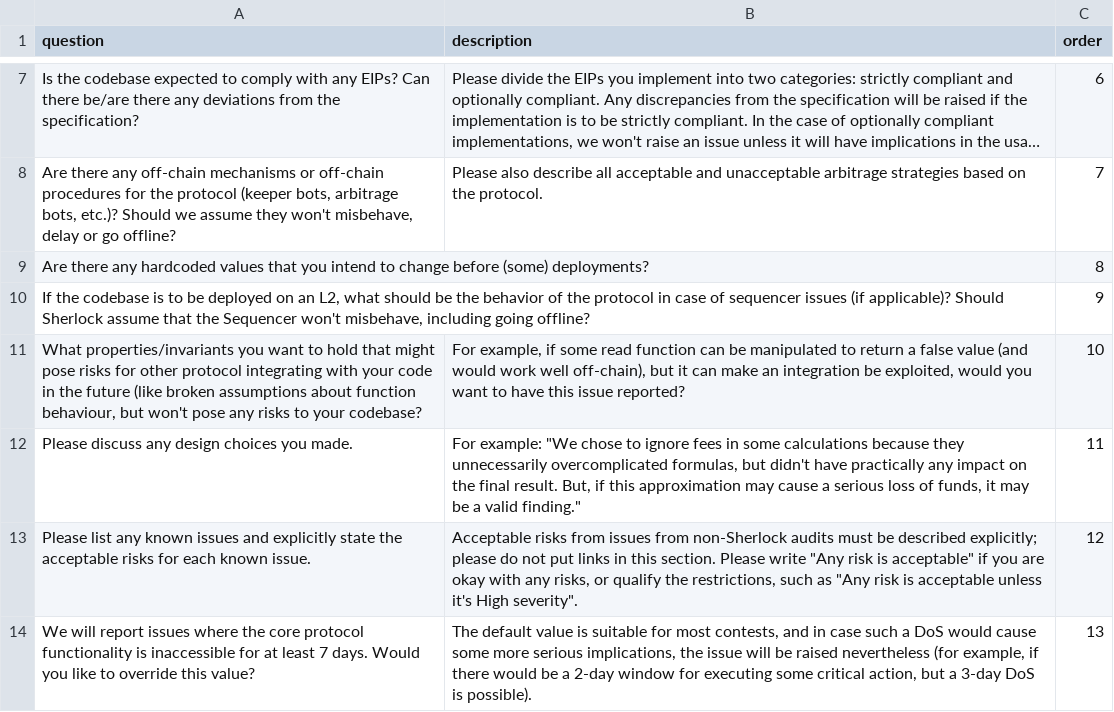
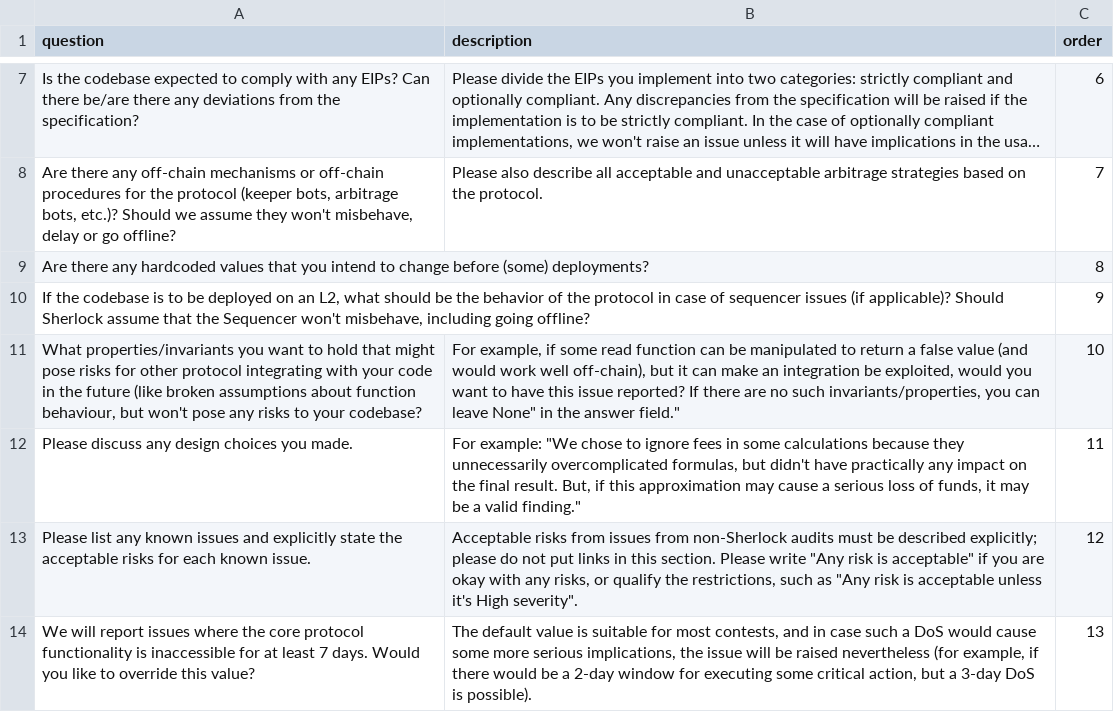
Before and after one commit to sherlock-protocol/sherlock-v2-docs, a CSV file: CONTEST_QA_README.csv, drawn as a sheet; only a part is shown, gaps mark what is left out; long unchanged cells end in ….

Commit message:
Update CONTEST_QA_README.csv

```diff
--- a/CONTEST_QA_README.csv
+++ b/CONTEST_QA_README.csv
@@ -27,3 +27,3 @@ Are there any hardcoded values that you intend to change before (some) deploymen
 "If the codebase is to be deployed on an L2, what should be the behavior of the protocol in case of sequencer issues (if applicable)? Should Sherlock assume that the Sequencer won't misbehave, including going offline?",,9
-"What properties/invariants you want to hold that might pose risks for other protocol integrating with your code in the future (like broken assumptions about function behaviour, but won't pose any risks to your codebase?","For example, if some read function can be manipulated to return a false value (and would work well off-chain), but it can make an integration be exploited, would you want to have this issue reported?",10
+"What properties/invariants you want to hold that might pose risks for other protocol integrating with your code in the future (like broken assumptions about function behaviour, but won't pose any risks to your codebase?","For example, if some read function can be manipulated to return a false value (and would work well off-chain), but it can make an integration be exploited, would you want to have this issue reported? If there are no such invariants/properties, you can leave "None" in the answer field.",10
 Please discuss any design choices you made.,"For example: ""We chose to ignore fees in some calculations because they unnecessarily overcomplicated formulas, but didn't have practically any impact on the final result. But, if this approximation may cause a serious loss of funds, it may be a valid finding.""",11
```
